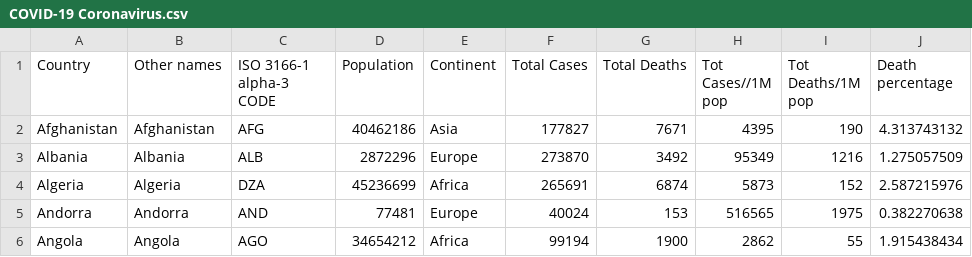
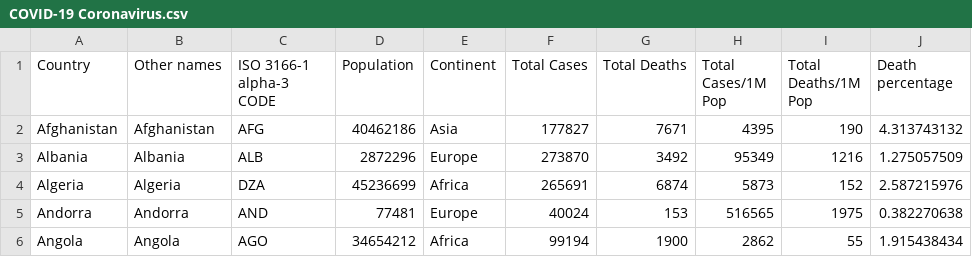
Before and after one commit to benansel/FIT3179-A2, a CSV file: Data/COVID-19 Coronavirus.csv, drawn as a sheet; only a part is shown.

Commit message:
Update COVID-19 Coronavirus.csv

```diff
--- a/Data/COVID-19 Coronavirus.csv
+++ b/Data/COVID-19 Coronavirus.csv
@@ -1,2 +1,2 @@
-Country,Other names,ISO 3166-1 alpha-3 CODE,Population,Continent,Total Cases,Total Deaths,Tot Cases//1M pop,Tot Deaths/1M pop,Death percentage
+Country,Other names,ISO 3166-1 alpha-3 CODE,Population,Continent,Total Cases,Total Deaths,Total Cases/1M Pop,Total Deaths/1M Pop,Death percentage
 Afghanistan,Afghanistan,AFG,40462186,Asia,177827,7671,4395,190,4.313743132
```
